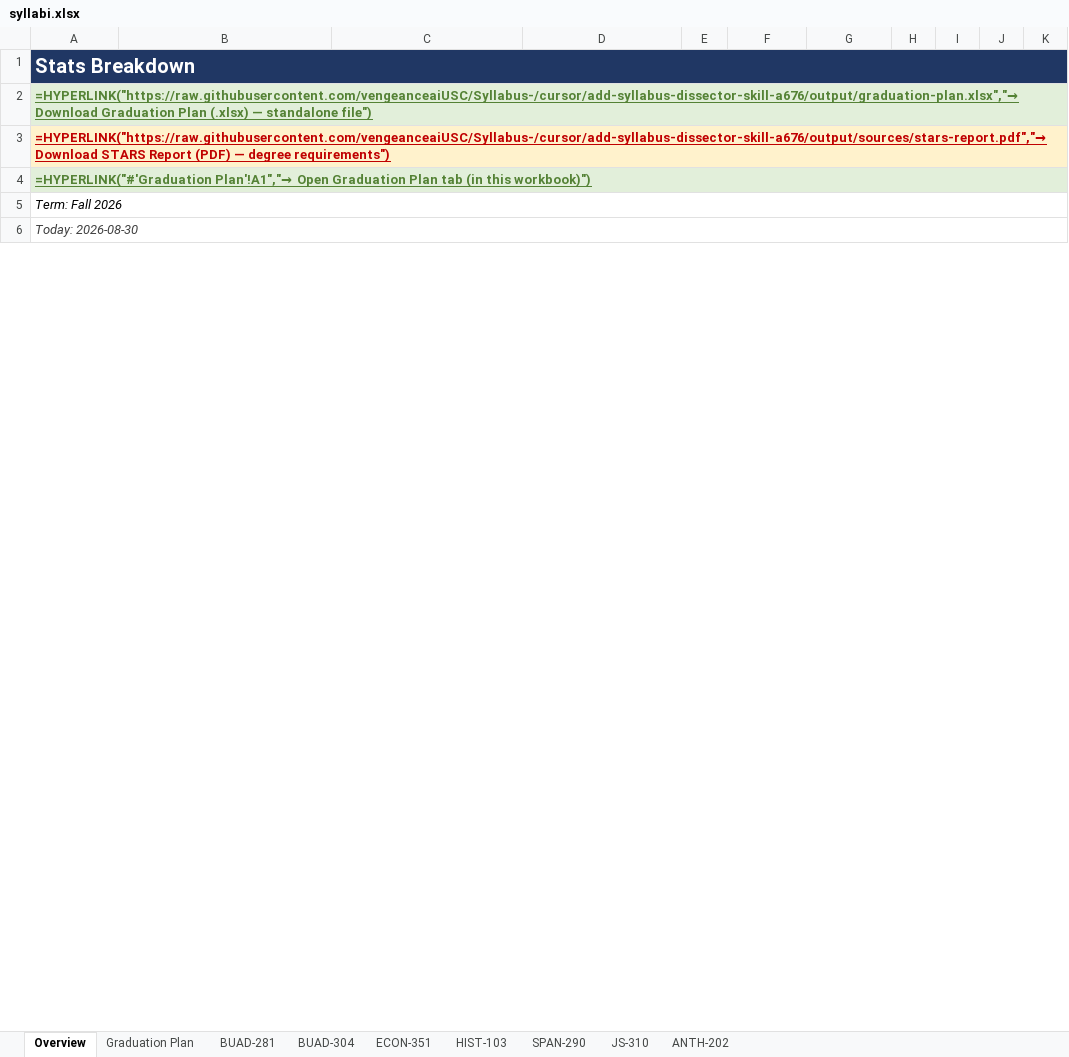
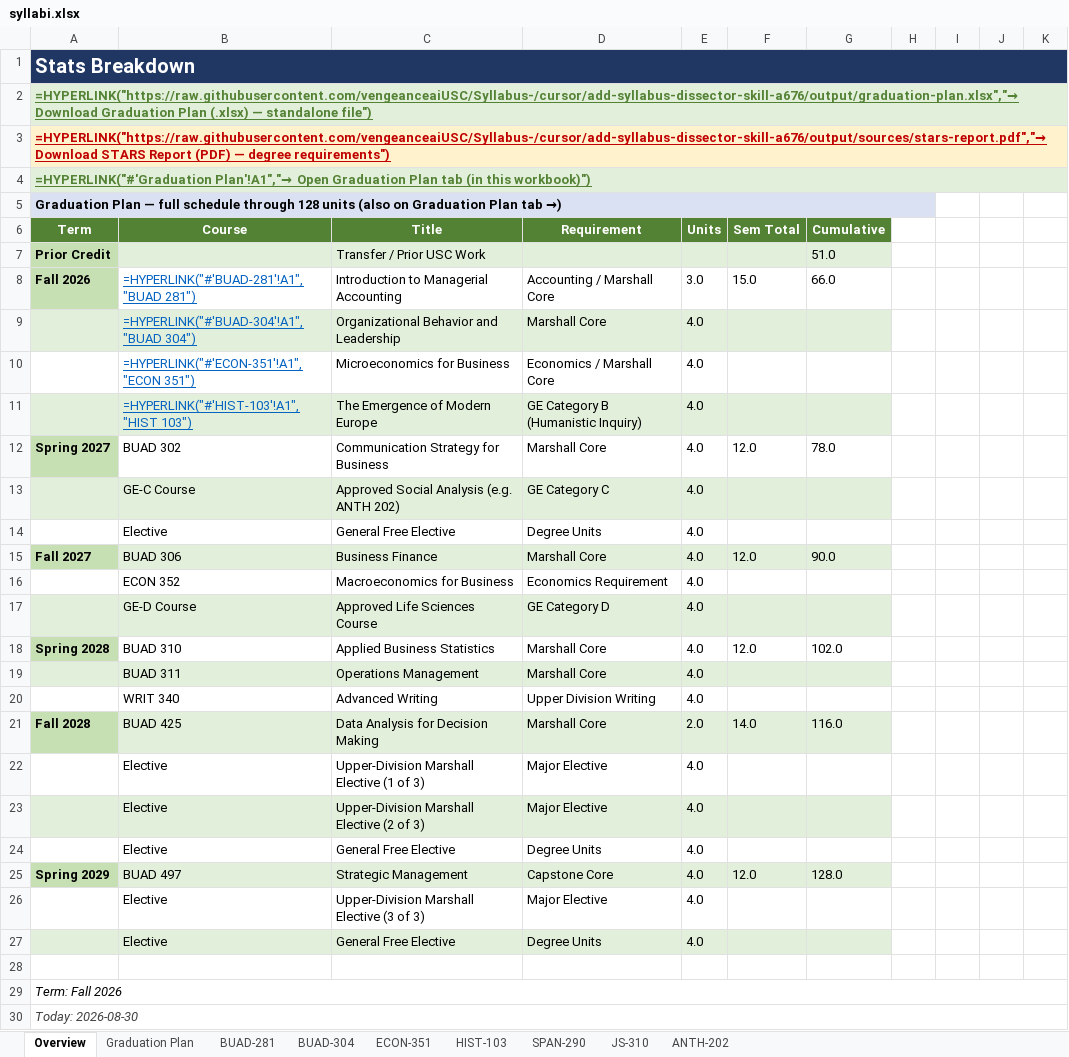
Before and after one commit to vengeanceaiUSC/Syllabus-, an Excel workbook: output/syllabi.xlsx, sheet Overview, drawn as a sheet; only a part is shown; values as stored, in another font and other column widths than the file's, no borders; formulas without a stored value are shown as written; the diff names each change by its address in the sheet, - before the commit and + after, or states it on an @@ line.

```diff
--- a/output/syllabi.xlsx (sheet Overview)
+++ b/output/syllabi.xlsx (sheet Overview)
+row 5: Graduation Plan — full schedule through 128 units (also on Graduation Plan tab →)
+row 6: Term | Course | Title | Requirement | Units | Sem Total | Cumulative
+row 7: Prior Credit |  | Transfer / Prior USC Work |  |  |  | 51.0
+row 8: Fall 2026 | =HYPERLINK("#'BUAD-281'!A1","BUAD 281") | Introduction to Managerial Accounting | Accounting / Marshall Core | 3.0 | 15.0 | 66.0
+row 9:  | =HYPERLINK("#'BUAD-304'!A1","BUAD 304") | Organizational Behavior and Leadership | Marshall Core | 4.0
+row 10:  | =HYPERLINK("#'ECON-351'!A1","ECON 351") | Microeconomics for Business | Economics / Marshall Core | 4.0
+row 11:  | =HYPERLINK("#'HIST-103'!A1","HIST 103") | The Emergence of Modern Europe | GE Category B (Humanistic Inquiry) | 4.0
+row 12: Spring 2027 | BUAD 302 | Communication Strategy for Business | Marshall Core | 4.0 | 12.0 | 78.0
+row 13:  | GE-C Course | Approved Social Analysis (e.g. ANTH 202) | GE Category C | 4.0
+row 14:  | Elective | General Free Elective | Degree Units | 4.0
+row 15: Fall 2027 | BUAD 306 | Business Finance | Marshall Core | 4.0 | 12.0 | 90.0
+row 16:  | ECON 352 | Macroeconomics for Business | Economics Requirement | 4.0
+row 17:  | GE-D Course | Approved Life Sciences Course | GE Category D | 4.0
+row 18: Spring 2028 | BUAD 310 | Applied Business Statistics | Marshall Core | 4.0 | 12.0 | 102.0
+row 19:  | BUAD 311 | Operations Management | Marshall Core | 4.0
+row 20:  | WRIT 340 | Advanced Writing | Upper Division Writing | 4.0
+row 21: Fall 2028 | BUAD 425 | Data Analysis for Decision Making | Marshall Core | 2.0 | 14.0 | 116.0
+row 22:  | Elective | Upper-Division Marshall Elective (1 of 3) | Major Elective | 4.0
+row 23:  | Elective | Upper-Division Marshall Elective (2 of 3) | Major Elective | 4.0
+row 24:  | Elective | General Free Elective | Degree Units | 4.0
+row 25: Spring 2029 | BUAD 497 | Strategic Management | Capstone Core | 4.0 | 12.0 | 128.0
+row 26:  | Elective | Upper-Division Marshall Elective (3 of 3) | Major Elective | 4.0
+row 27:  | Elective | General Free Elective | Degree Units | 4.0
+row 28: (empty)
```
Also changed, not shown: output/graduation-plan.xlsx, 1 other file.
